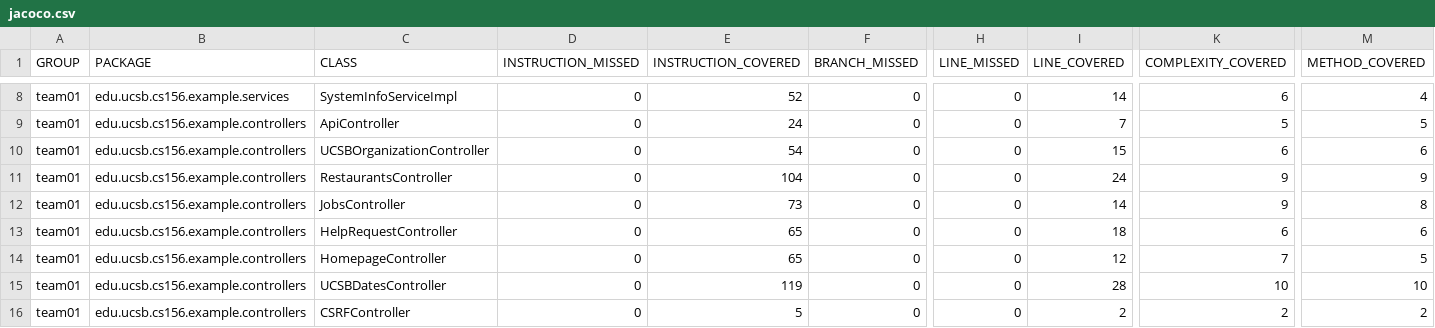
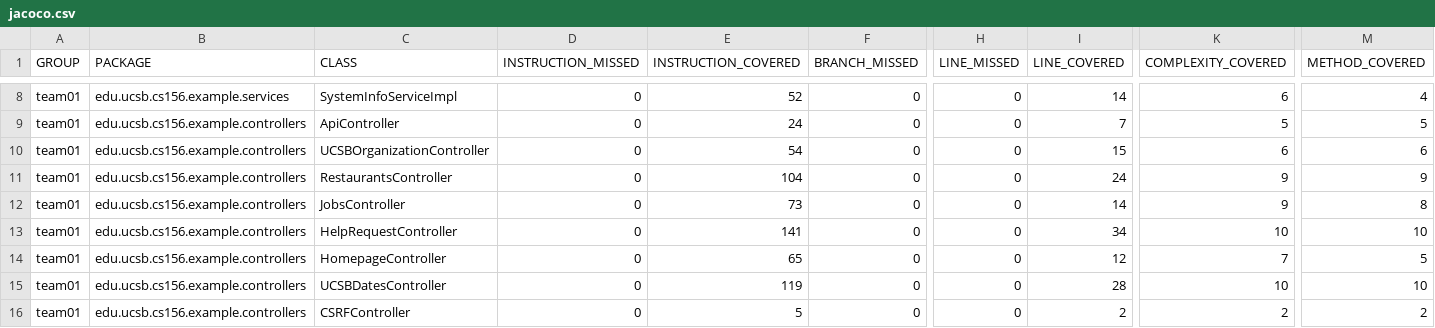
Before and after one commit to ucsb-cs156-s26/team01-s26-02, a CSV file: prs/57/jacoco/jacoco.csv, drawn as a sheet; only a part is shown, gaps mark what is left out; the diff names each change by its address in the sheet, - before the commit and + after, or states it on an @@ line.

```diff
--- a/prs/57/jacoco/jacoco.csv
+++ b/prs/57/jacoco/jacoco.csv
-E13 (INSTRUCTION_COVERED): 65
+E13 (INSTRUCTION_COVERED): 141
-I13 (LINE_COVERED): 18
+I13 (LINE_COVERED): 34
-K13 (COMPLEXITY_COVERED): 6
+K13 (COMPLEXITY_COVERED): 10
-M13 (METHOD_COVERED): 6
+M13 (METHOD_COVERED): 10
```
Also changed, not shown: 7 other files.
